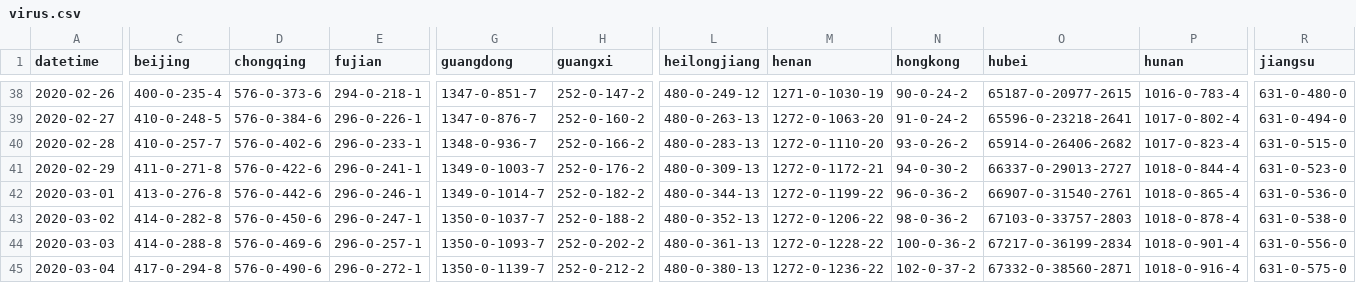
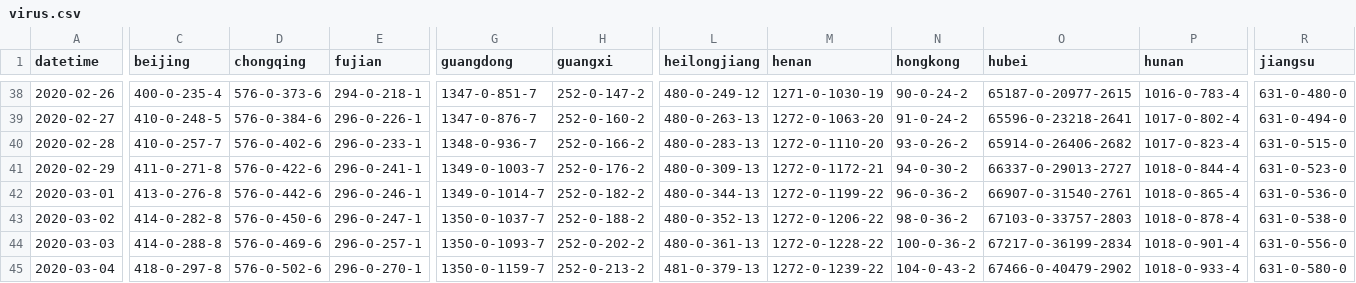
Before and after one commit to jakobzhao/virus, a CSV file: assets/virus.csv, drawn as a sheet; only a part is shown, gaps mark what is left out; the diff covers the shown part only; the diff names each change by its address in the sheet, - before the commit and + after, or states it on an @@ line.

```diff
--- a/assets/virus.csv
+++ b/assets/virus.csv
-C45 (beijing): 417-0-294-8
+C45 (beijing): 418-0-297-8
-D45 (chongqing): 576-0-490-6
+D45 (chongqing): 576-0-502-6
-E45 (fujian): 296-0-272-1
+E45 (fujian): 296-0-270-1
-G45 (guangdong): 1350-0-1139-7
+G45 (guangdong): 1350-0-1159-7
-H45 (guangxi): 252-0-212-2
+H45 (guangxi): 252-0-213-2
-L45 (heilongjiang): 480-0-380-13
+L45 (heilongjiang): 481-0-379-13
-M45 (henan): 1272-0-1236-22
+M45 (henan): 1272-0-1239-22
-N45 (hongkong): 102-0-37-2
+N45 (hongkong): 104-0-43-2
-O45 (hubei): 67332-0-38560-2871
+O45 (hubei): 67466-0-40479-2902
-P45 (hunan): 1018-0-916-4
+P45 (hunan): 1018-0-933-4
-R45 (jiangsu): 631-0-575-0
+R45 (jiangsu): 631-0-580-0
```
Also changed, not shown: 40 edited cells elsewhere in this file, 4 other files.
